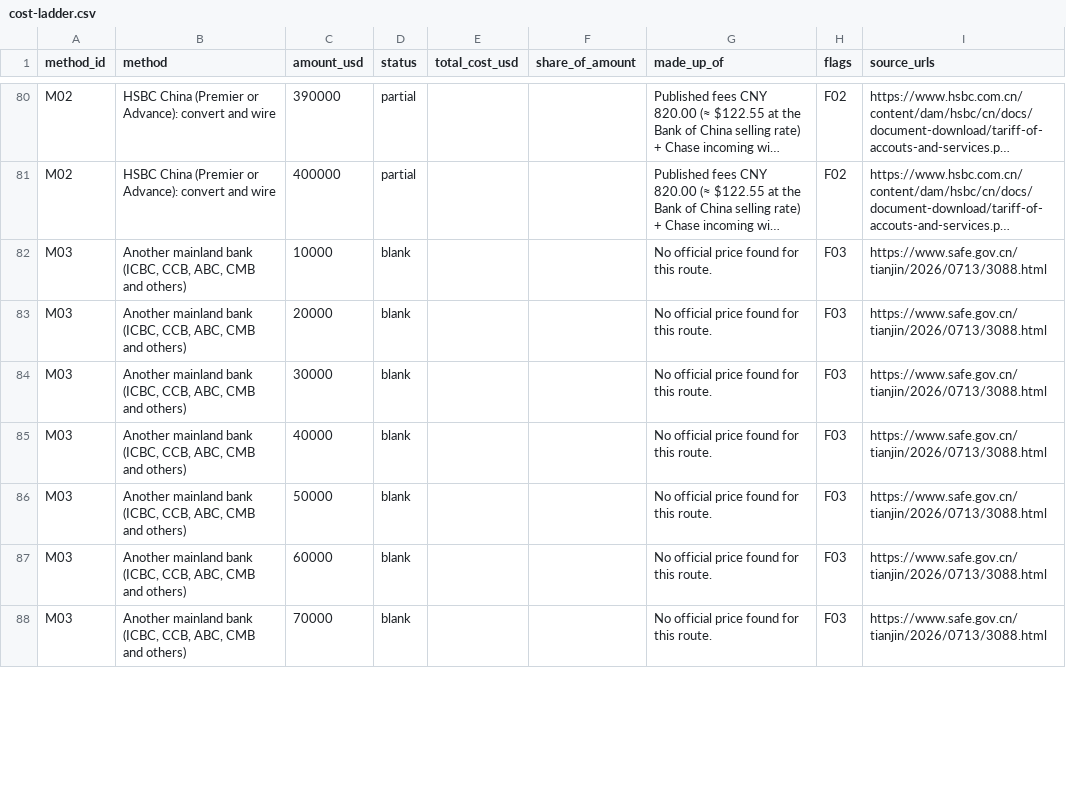
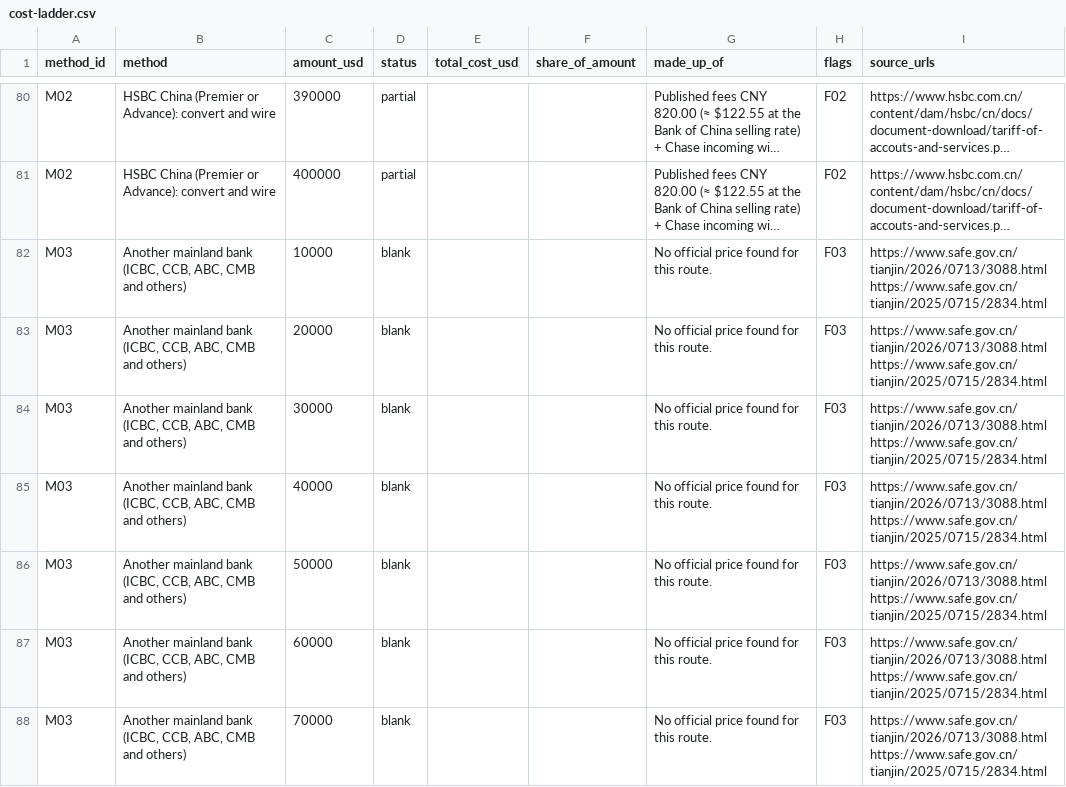
Before and after one commit to sassnarep3-star/China1, a CSV file: guide/data/cost-ladder.csv, drawn as a sheet; only a part is shown, gaps mark what is left out; long unchanged cells end in …; the diff covers the shown part only; the diff names each change by its address in the sheet, - before the commit and + after, or states it on an @@ line.

Commit message:
Clarify SAFE tax voucher exception in conversion guide
Co-authored-by: arena-agent <297053741+arena-agent@users.noreply.github.com>

```diff
--- a/guide/data/cost-ladder.csv
+++ b/guide/data/cost-ladder.csv
-I82:I88 (source_urls): https://www.safe.gov.cn/tianjin/2026/0713/3088.html
+I82:I88 (source_urls): https://www.safe.gov.cn/tianjin/2026/0713/3088.html https://www.safe.gov.cn/tianjin/2025/0715/2834.html
```
Also changed, not shown: 33 edited cells elsewhere in this file, 15 other files.
